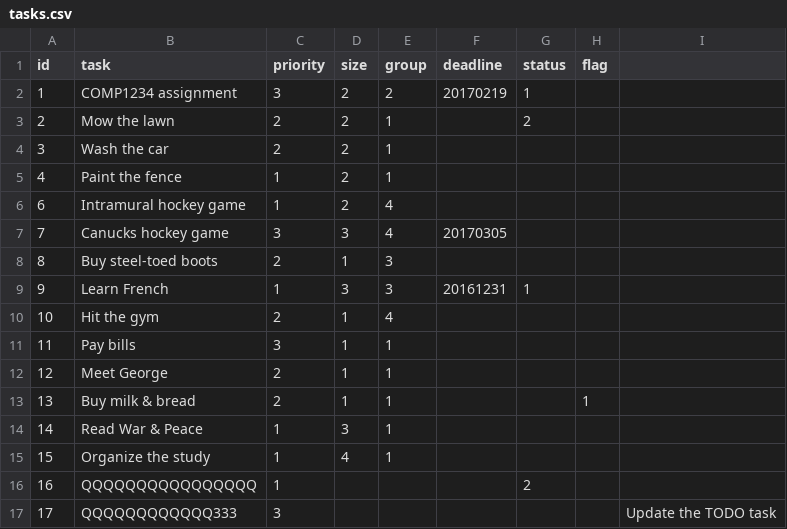
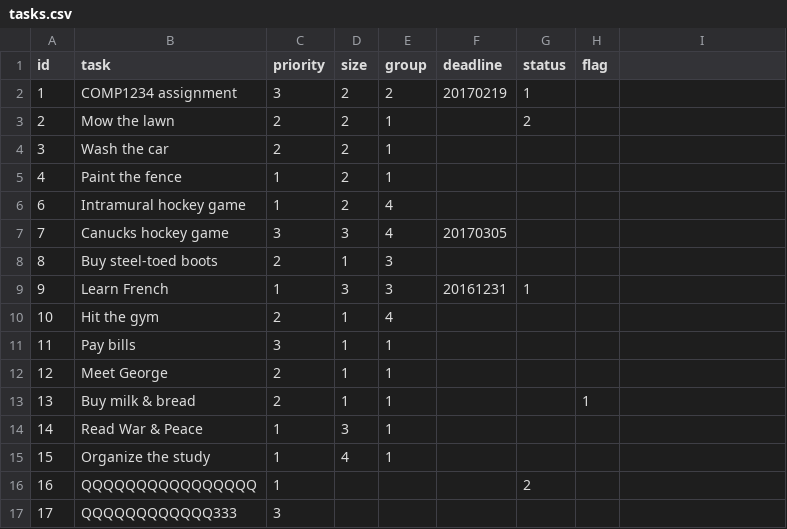
Before and after one commit to kdicoy/starter-todo4, a CSV file: data/tasks.csv, drawn as a sheet.

```diff
--- a/data/tasks.csv
+++ b/data/tasks.csv
@@ -16,2 +16,2 @@ id,task,priority,size,group,deadline,status,flag
 16,QQQQQQQQQQQQQQQQ,1,,,,2,
-17,QQQQQQQQQQQQ333,3,,,,,,"Update the TODO task"
+17,QQQQQQQQQQQQ333,3,,,,,
```
Also changed, not shown: 2 other files.
